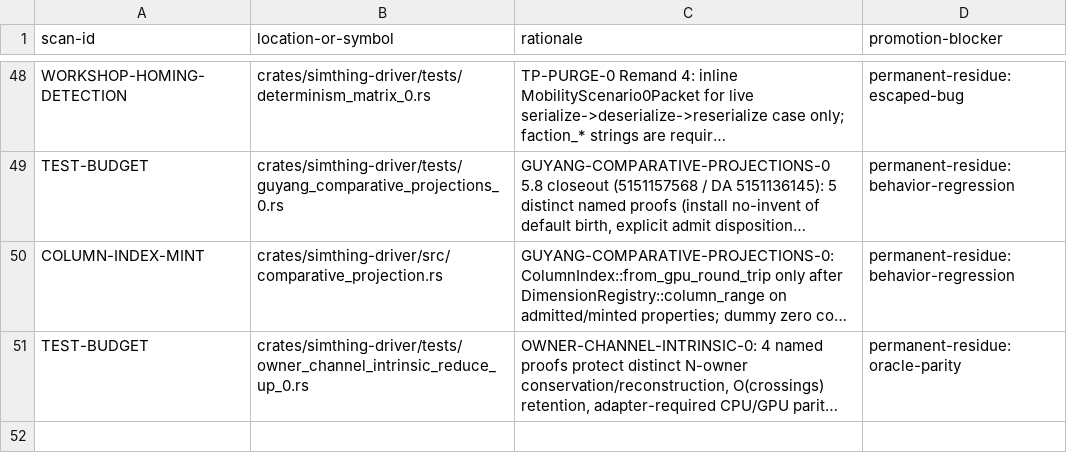
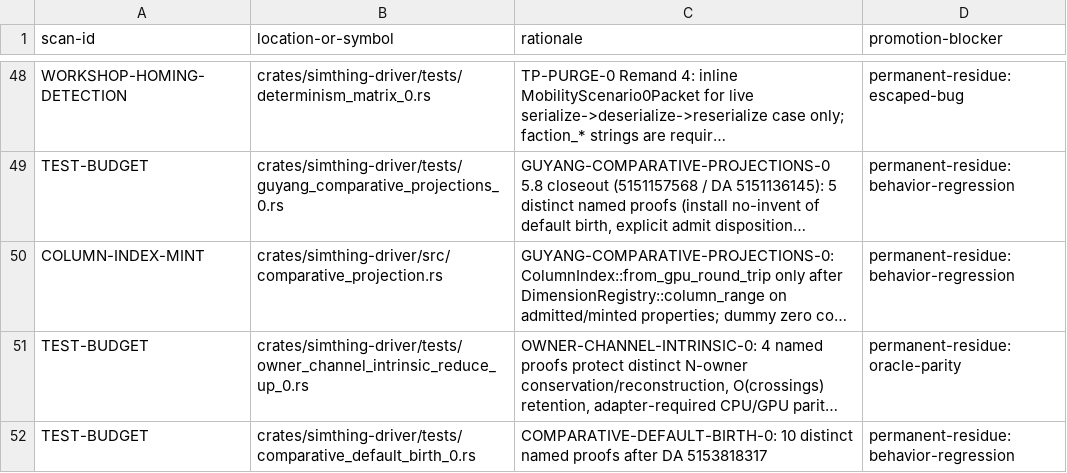
Before and after one commit to khorum08/SimThing, a TSV file: scripts/ci/inspect_justifications.tsv, drawn as a sheet; only a part is shown, gaps mark what is left out; long unchanged cells end in …; the diff names each change by its address in the sheet, - before the commit and + after, or states it on an @@ line.

Commit message:
chore(ci): green triage/inspect for 5.8b comparative default birth

```diff
--- a/scripts/ci/inspect_justifications.tsv
+++ b/scripts/ci/inspect_justifications.tsv
+row 52: TEST-BUDGET | crates/simthing-driver/tests/comparative_default_birth_0.rs | COMPARATIVE-DEFAULT-BIRTH-0: 10 distinct named proofs after DA 5153818317 | permanent-residue:behavior-regression
```
Also changed, not shown: scripts/ci/triage_log.tsv.
